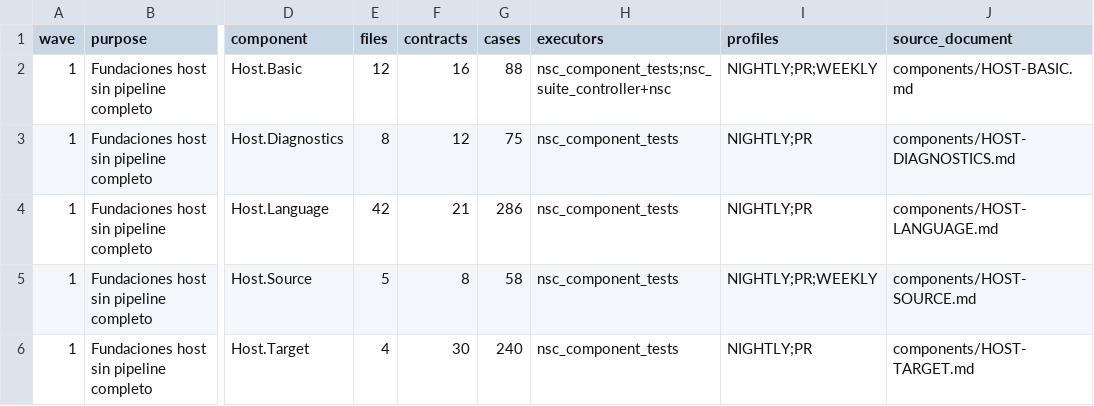
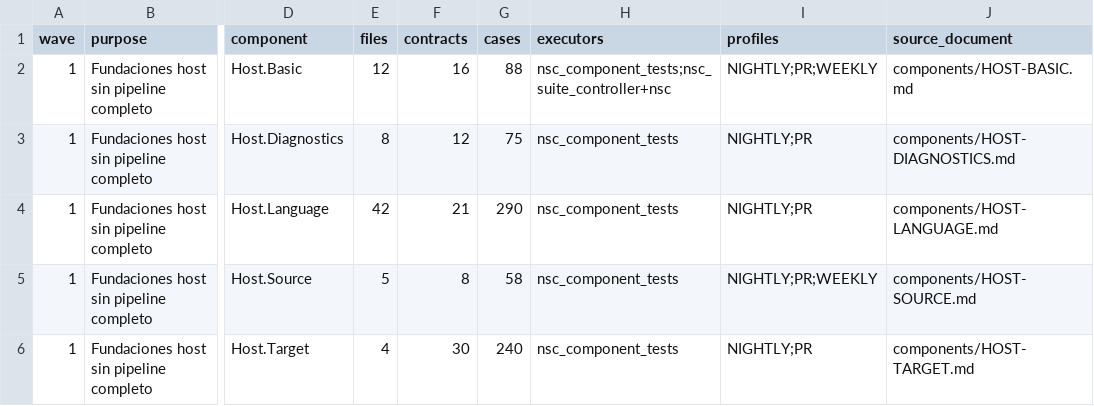
Before and after one commit to al82dev/nsc-devel, a CSV file: docs/compiler-testing-reengineering/inventory/implementation-waves.csv, drawn as a sheet; only a part is shown, gaps mark what is left out; the diff names each change by its address in the sheet, - before the commit and + after, or states it on an @@ line.

Commit message:
test(catalog): activate four Language Core end-to-end cases
Add TL-LANG-287..290 to the executable manifest and both canonical inventories under CL-LANG-010/016. Record their process isolation, exact exits and explicit NSC/NSLink/runtime dependencies, extend the active Host.Language plan to 290 cases and update Builder3's compiler-only denominator to 5,711.\n\nUse only canonical manifest enums: host optimization is NA because O0 belongs to the nested fixture build, while case classes remain nominal or invalid according to their observable contract.

```diff
--- a/docs/compiler-testing-reengineering/inventory/implementation-waves.csv
+++ b/docs/compiler-testing-reengineering/inventory/implementation-waves.csv
-G4 (cases): 286
+G4 (cases): 290
```
Also changed, not shown: 5 other files.
